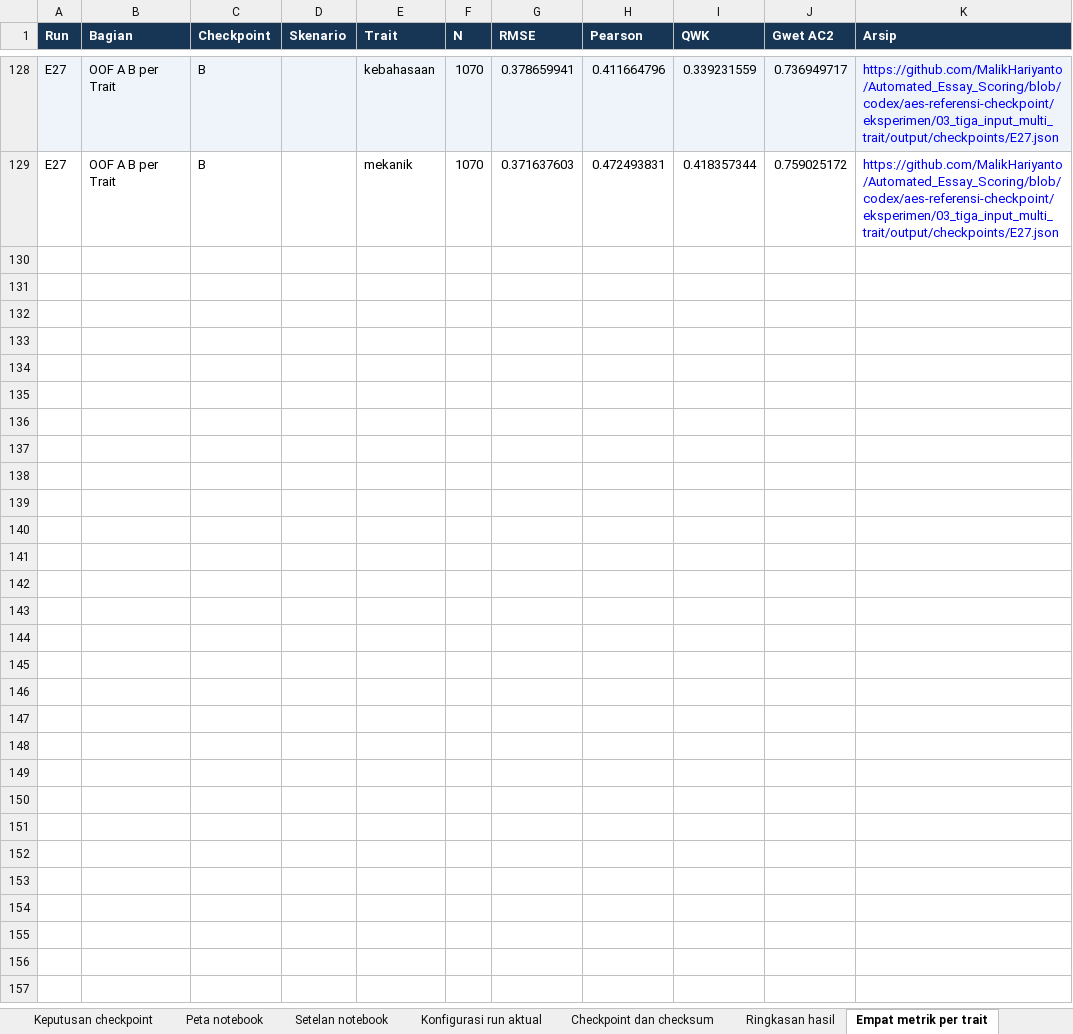
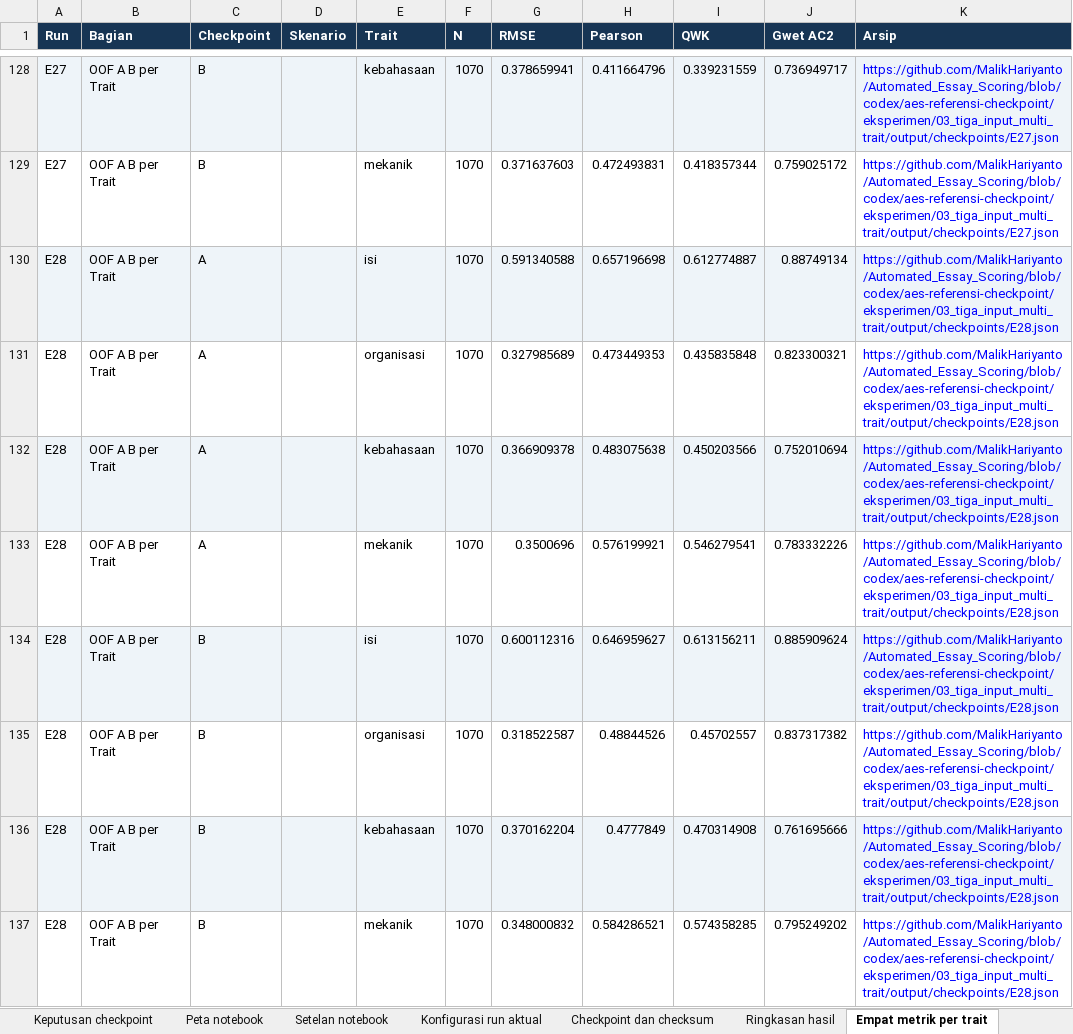
Before and after one commit to MalikHariyanto/Automated_Essay_Scoring, an Excel workbook: docs/skripsi/Register_Bukti_AES_MultiTrait.xlsx, sheet Empat metrik per trait, drawn as a sheet; only a part is shown, gaps mark what is left out; values as stored, in another font and other column widths than the file's, no borders; the diff names each change by its address in the sheet, - before the commit and + after, or states it on an @@ line.

```diff
--- a/docs/skripsi/Register_Bukti_AES_MultiTrait.xlsx (sheet Empat metrik per trait)
+++ b/docs/skripsi/Register_Bukti_AES_MultiTrait.xlsx (sheet Empat metrik per trait)
+row 130: E28 | OOF A B per Trait | A |  | isi | 1070 | 0.591340588 | 0.657196698 | 0.612774887 | 0.88749134 | https://github.com/MalikHariyanto/Automated_Essay_Scoring/blob/codex/aes-referensi-checkpoint/eksperimen/03_tiga_input_multi_trait/output/checkpoints/E28.json
+row 131: E28 | OOF A B per Trait | A |  | organisasi | 1070 | 0.327985689 | 0.473449353 | 0.435835848 | 0.823300321 | https://github.com/MalikHariyanto/Automated_Essay_Scoring/blob/codex/aes-referensi-checkpoint/eksperimen/03_tiga_input_multi_trait/output/checkpoints/E28.json
+row 132: E28 | OOF A B per Trait | A |  | kebahasaan | 1070 | 0.366909378 | 0.483075638 | 0.450203566 | 0.752010694 | https://github.com/MalikHariyanto/Automated_Essay_Scoring/blob/codex/aes-referensi-checkpoint/eksperimen/03_tiga_input_multi_trait/output/checkpoints/E28.json
+row 133: E28 | OOF A B per Trait | A |  | mekanik | 1070 | 0.3500696 | 0.576199921 | 0.546279541 | 0.783332226 | https://github.com/MalikHariyanto/Automated_Essay_Scoring/blob/codex/aes-referensi-checkpoint/eksperimen/03_tiga_input_multi_trait/output/checkpoints/E28.json
+row 134: E28 | OOF A B per Trait | B |  | isi | 1070 | 0.600112316 | 0.646959627 | 0.613156211 | 0.885909624 | https://github.com/MalikHariyanto/Automated_Essay_Scoring/blob/codex/aes-referensi-checkpoint/eksperimen/03_tiga_input_multi_trait/output/checkpoints/E28.json
+row 135: E28 | OOF A B per Trait | B |  | organisasi | 1070 | 0.318522587 | 0.48844526 | 0.45702557 | 0.837317382 | https://github.com/MalikHariyanto/Automated_Essay_Scoring/blob/codex/aes-referensi-checkpoint/eksperimen/03_tiga_input_multi_trait/output/checkpoints/E28.json
+row 136: E28 | OOF A B per Trait | B |  | kebahasaan | 1070 | 0.370162204 | 0.4777849 | 0.470314908 | 0.761695666 | https://github.com/MalikHariyanto/Automated_Essay_Scoring/blob/codex/aes-referensi-checkpoint/eksperimen/03_tiga_input_multi_trait/output/checkpoints/E28.json
+row 137: E28 | OOF A B per Trait | B |  | mekanik | 1070 | 0.348000832 | 0.584286521 | 0.574358285 | 0.795249202 | https://github.com/MalikHariyanto/Automated_Essay_Scoring/blob/codex/aes-referensi-checkpoint/eksperimen/03_tiga_input_multi_trait/output/checkpoints/E28.json
```
Also changed, not shown: sheet Deteksi skor rendah, sheet Konfigurasi run aktual, sheet Ringkasan hasil, sheet Checkpoint dan checksum, sheet Keputusan checkpoint, sheet Keputusan dan inisiasi, 1 more sheet, 6 other files.
